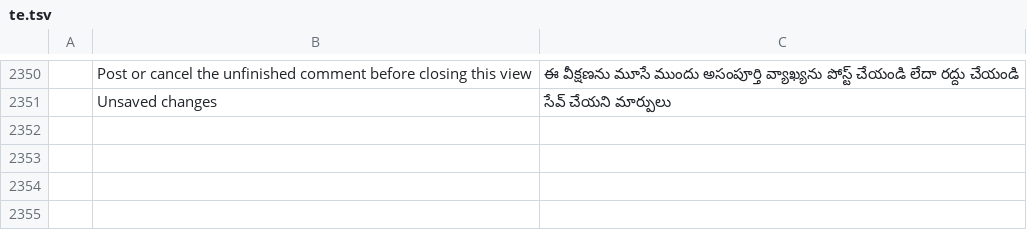
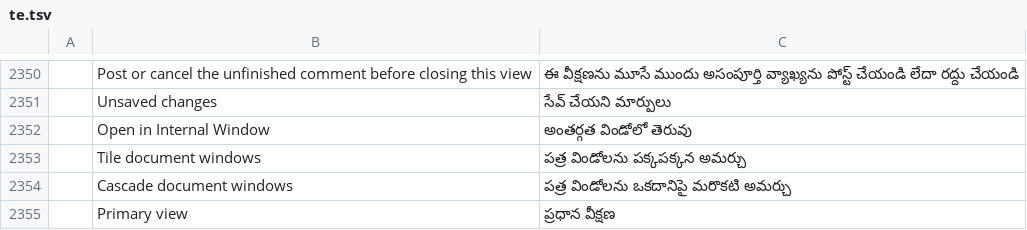
Before and after one commit to terenceyjh/pdfcraft, a TSV file: crates/ui-egui/src/i18n/te.tsv, drawn as a sheet; only a part is shown, gaps mark what is left out; the diff names each change by its address in the sheet, - before the commit and + after, or states it on an @@ line.

Commit message:
M3: add multi-document internal workspace

```diff
--- a/crates/ui-egui/src/i18n/te.tsv
+++ b/crates/ui-egui/src/i18n/te.tsv
+row 2352:  | Open in Internal Window | అంతర్గత విండోలో తెరువు
+row 2353:  | Tile document windows | పత్ర విండోలను పక్కపక్కన అమర్చు
+row 2354:  | Cascade document windows | పత్ర విండోలను ఒకదానిపై మరొకటి అమర్చు
+row 2355:  | Primary view | ప్రధాన వీక్షణ
```
Also changed, not shown: crates/ui-egui/src/i18n/bg.tsv, crates/ui-egui/src/i18n/el.tsv, 38 other files.
